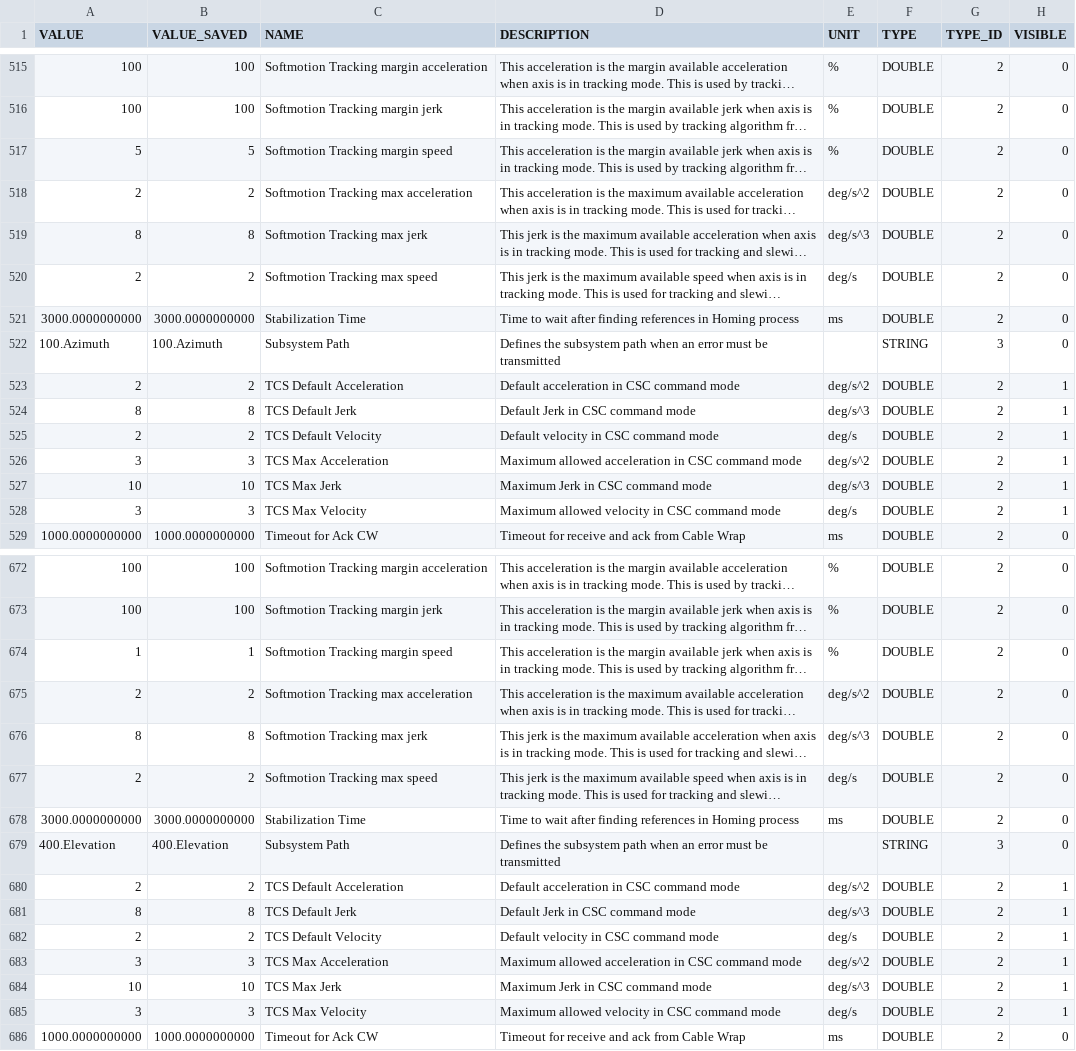
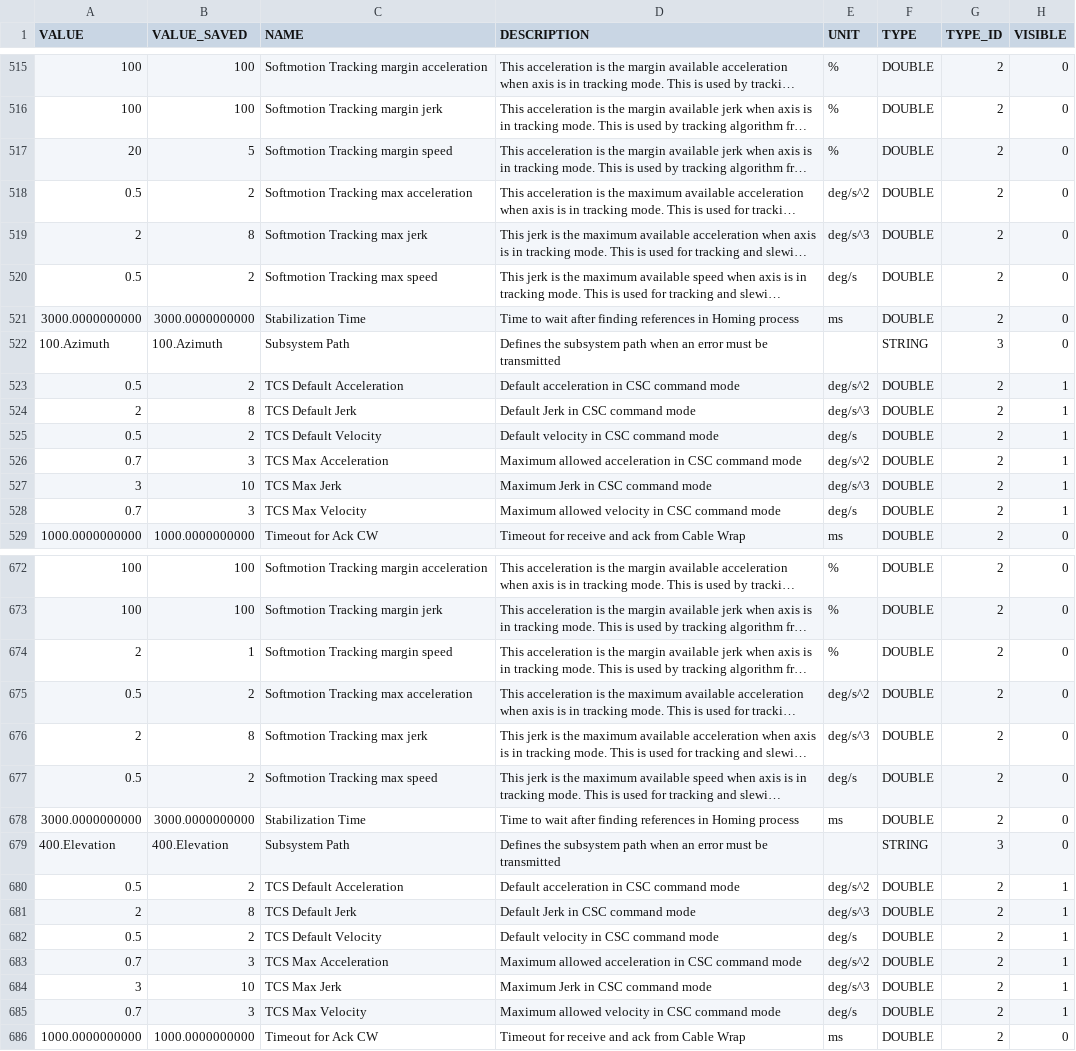
Before and after one commit to lsst-ts/ts_llconfig_mtcs, a CSV file: MTMount/Settings.csv, drawn as a sheet; only a part is shown, gaps mark what is left out; long unchanged cells end in …; the diff covers the shown part only; the diff names each change by its address in the sheet, - before the commit and + after, or states it on an @@ line.

Commit message:
Files committed automatically by /home/lsst/LSST/mariadb-docker/settingsBackupCommit.sh script.

```diff
--- a/MTMount/Settings.csv
+++ b/MTMount/Settings.csv
-A517 (VALUE): 5
+A517 (VALUE): 20
-A518 (VALUE): 2
+A518 (VALUE): 0.5
-A519 (VALUE): 8
+A519 (VALUE): 2
-A520 (VALUE): 2
+A520 (VALUE): 0.5
-A523 (VALUE): 2
+A523 (VALUE): 0.5
-A524 (VALUE): 8
+A524 (VALUE): 2
-A525 (VALUE): 2
+A525 (VALUE): 0.5
-A526 (VALUE): 3
+A526 (VALUE): 0.7
-A527 (VALUE): 10
+A527 (VALUE): 3
-A528 (VALUE): 3
+A528 (VALUE): 0.7
-A674 (VALUE): 1
+A674 (VALUE): 2
-A675 (VALUE): 2
+A675 (VALUE): 0.5
-A676 (VALUE): 8
+A676 (VALUE): 2
-A677 (VALUE): 2
+A677 (VALUE): 0.5
-A680 (VALUE): 2
+A680 (VALUE): 0.5
-A681 (VALUE): 8
+A681 (VALUE): 2
-A682 (VALUE): 2
+A682 (VALUE): 0.5
-A683 (VALUE): 3
+A683 (VALUE): 0.7
-A684 (VALUE): 10
+A684 (VALUE): 3
-A685 (VALUE): 3
+A685 (VALUE): 0.7
```
Also changed, not shown: 22 edited cells elsewhere in this file.
